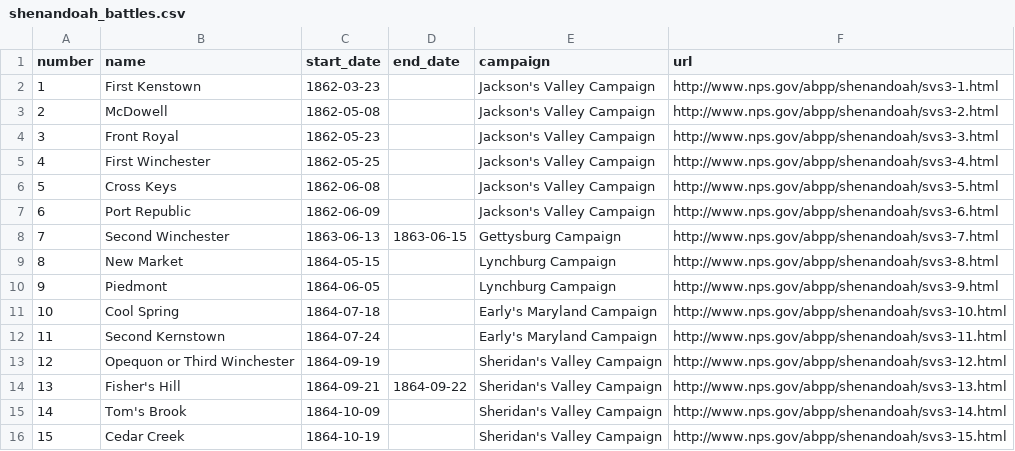
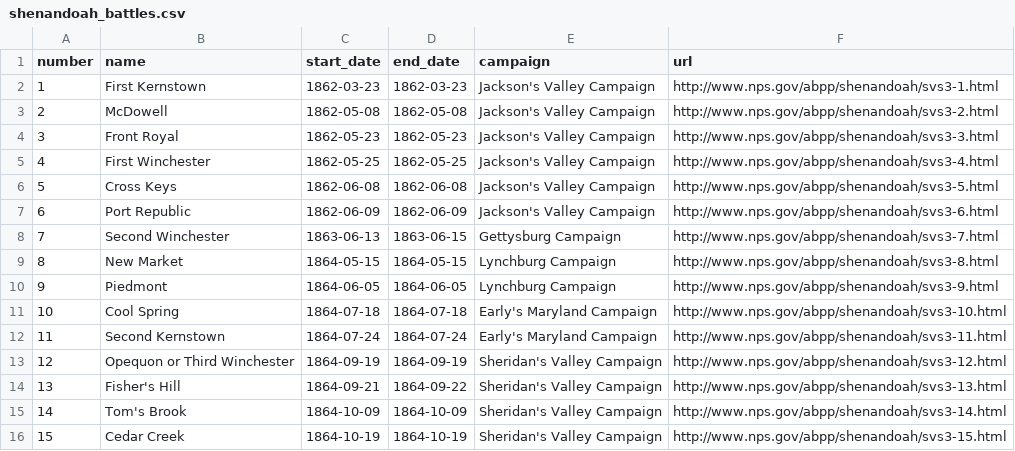
Before and after one commit to jrnold/acw_battle_data, a CSV file: data/nps/shenandoah/shenandoah_battles.csv, drawn as a sheet.

Commit message:
update shenandoah_battles
- fill in missing end_date values
- fix typo in battle name

```diff
--- a/data/nps/shenandoah/shenandoah_battles.csv
+++ b/data/nps/shenandoah/shenandoah_battles.csv
@@ -1,16 +1,16 @@
 number,name,start_date,end_date,campaign,url
-1,First Kenstown,1862-03-23,,Jackson's Valley Campaign,http://www.nps.gov/abpp/shenandoah/svs3-1.html
-2,McDowell,1862-05-08,,Jackson's Valley Campaign,http://www.nps.gov/abpp/shenandoah/svs3-2.html
-3,Front Royal,1862-05-23,,Jackson's Valley Campaign,http://www.nps.gov/abpp/shenandoah/svs3-3.html
-4,First Winchester,1862-05-25,,Jackson's Valley Campaign,http://www.nps.gov/abpp/shenandoah/svs3-4.html
-5,Cross Keys,1862-06-08,,Jackson's Valley Campaign,http://www.nps.gov/abpp/shenandoah/svs3-5.html
-6,Port Republic,1862-06-09,,Jackson's Valley Campaign,http://www.nps.gov/abpp/shenandoah/svs3-6.html
+1,First Kernstown,1862-03-23,1862-03-23,Jackson's Valley Campaign,http://www.nps.gov/abpp/shenandoah/svs3-1.html
+2,McDowell,1862-05-08,1862-05-08,Jackson's Valley Campaign,http://www.nps.gov/abpp/shenandoah/svs3-2.html
+3,Front Royal,1862-05-23,1862-05-23,Jackson's Valley Campaign,http://www.nps.gov/abpp/shenandoah/svs3-3.html
+4,First Winchester,1862-05-25,1862-05-25,Jackson's Valley Campaign,http://www.nps.gov/abpp/shenandoah/svs3-4.html
+5,Cross Keys,1862-06-08,1862-06-08,Jackson's Valley Campaign,http://www.nps.gov/abpp/shenandoah/svs3-5.html
+6,Port Republic,1862-06-09,1862-06-09,Jackson's Valley Campaign,http://www.nps.gov/abpp/shenandoah/svs3-6.html
 7,Second Winchester,1863-06-13,1863-06-15,Gettysburg Campaign,http://www.nps.gov/abpp/shenandoah/svs3-7.html
-8,New Market,1864-05-15,,Lynchburg Campaign,http://www.nps.gov/abpp/shenandoah/svs3-8.html
-9,Piedmont,1864-06-05,,Lynchburg Campaign,http://www.nps.gov/abpp/shenandoah/svs3-9.html
-10,Cool Spring,1864-07-18,,Early's Maryland Campaign,http://www.nps.gov/abpp/shenandoah/svs3-10.html
-11,Second Kernstown,1864-07-24,,Early's Maryland Campaign,http://www.nps.gov/abpp/shenandoah/svs3-11.html
-12,Opequon or Third Winchester,1864-09-19,,Sheridan's Valley Campaign,http://www.nps.gov/abpp/shenandoah/svs3-12.html
+8,New Market,1864-05-15,1864-05-15,Lynchburg Campaign,http://www.nps.gov/abpp/shenandoah/svs3-8.html
+9,Piedmont,1864-06-05,1864-06-05,Lynchburg Campaign,http://www.nps.gov/abpp/shenandoah/svs3-9.html
+10,Cool Spring,1864-07-18,1864-07-18,Early's Maryland Campaign,http://www.nps.gov/abpp/shenandoah/svs3-10.html
+11,Second Kernstown,1864-07-24,1864-07-24,Early's Maryland Campaign,http://www.nps.gov/abpp/shenandoah/svs3-11.html
+12,Opequon or Third Winchester,1864-09-19,1864-09-19,Sheridan's Valley Campaign,http://www.nps.gov/abpp/shenandoah/svs3-12.html
 13,Fisher's Hill,1864-09-21,1864-09-22,Sheridan's Valley Campaign,http://www.nps.gov/abpp/shenandoah/svs3-13.html
-14,Tom's Brook,1864-10-09,,Sheridan's Valley Campaign,http://www.nps.gov/abpp/shenandoah/svs3-14.html
-15,Cedar Creek,1864-10-19,,Sheridan's Valley Campaign,http://www.nps.gov/abpp/shenandoah/svs3-15.html
+14,Tom's Brook,1864-10-09,1864-10-09,Sheridan's Valley Campaign,http://www.nps.gov/abpp/shenandoah/svs3-14.html
+15,Cedar Creek,1864-10-19,1864-10-19,Sheridan's Valley Campaign,http://www.nps.gov/abpp/shenandoah/svs3-15.html
```
